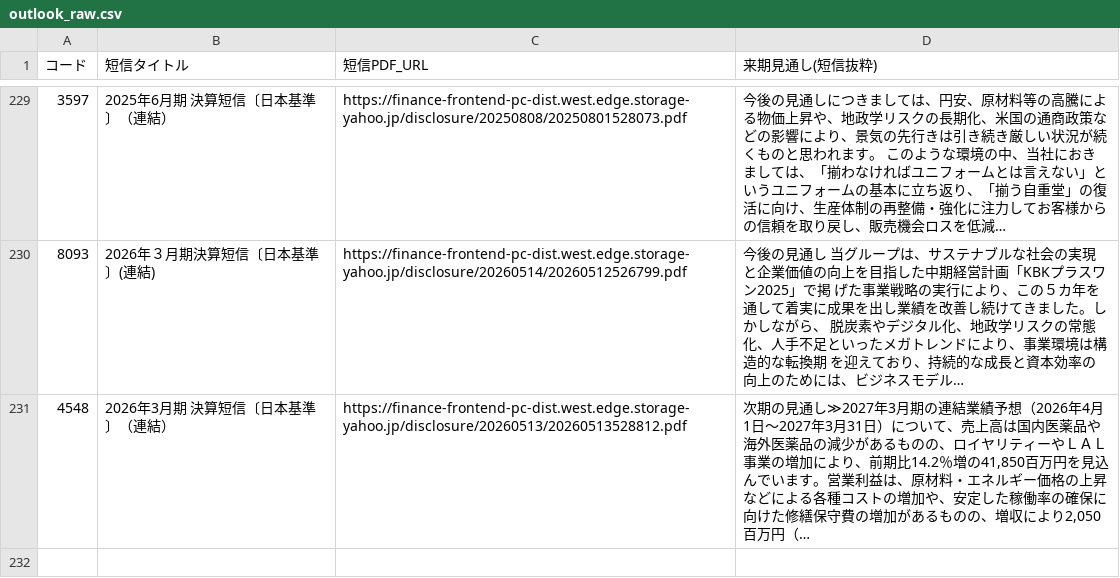
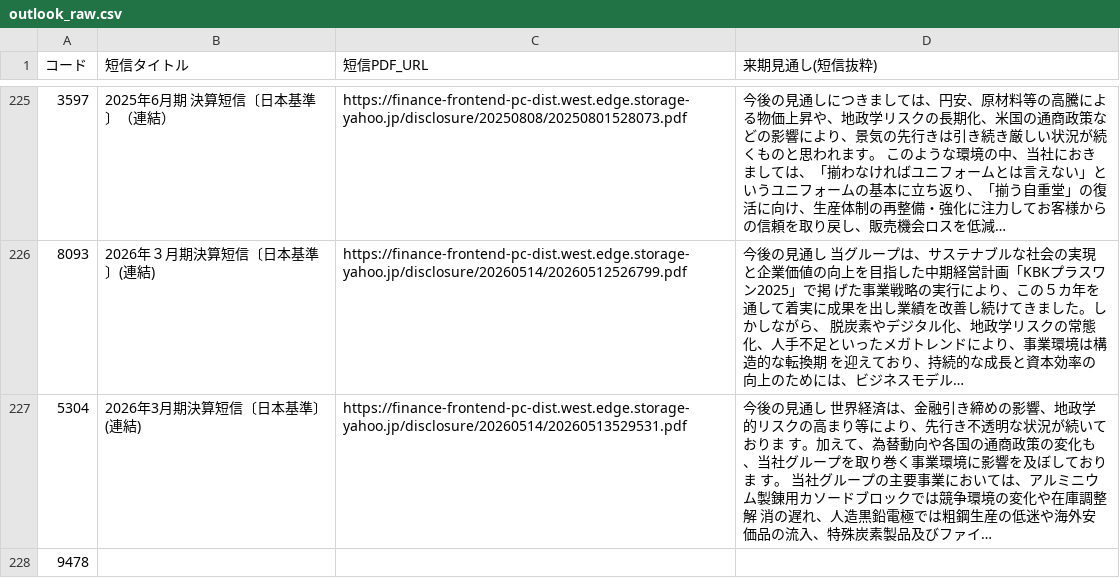
Before and after one commit to hi8068-creator/netcash-screener, a CSV file: outlook_raw.csv, drawn as a sheet; only a part is shown, gaps mark what is left out; removed rows and columns are numbered as before the commit, all else as after; the diff covers the shown part only; the diff names each change by its address in the sheet, - before the commit and + after, or states it on an @@ line.

```diff
--- a/outlook_raw.csv
+++ b/outlook_raw.csv
-row 231: 4548 | 2026年3月期 決算短信〔日本基準〕（連結） | https://finance-frontend-pc-dist.west.edge.storage-yahoo.jp/disclosure/20260513/20260513528812.pdf | 次期の見通し≫2027年3月期の連結業績予想（2026年4月1日～2027年3月31日）について、売上高は国内医薬品や海外医薬品の減少があるものの、ロイヤリティーやＬＡＬ事業の増加により、前期比14.2％増の41,850百万円を見込んでいます。営業利益は、原材料・エネルギー価格の上昇などによる各種コストの増加や、安定した稼働率の確保に向けた修繕保守費の増加があるものの、増収により2,050百万円（…
+row 227: 5304 | 2026年3月期決算短信〔日本基準〕(連結) | https://finance-frontend-pc-dist.west.edge.storage-yahoo.jp/disclosure/20260514/20260513529531.pdf | 今後の見通し 世界経済は、金融引き締めの影響、地政学的リスクの高まり等により、先行き不透明な状況が続いておりま す。加えて、為替動向や各国の通商政策の変化も、当社グループを取り巻く事業環境に影響を及ぼしておりま す。 当社グループの主要事業においては、アルミニウム製錬用カソードブロックでは競争環境の変化や在庫調整解 消の遅れ、人造黒鉛電極では粗鋼生産の低迷や海外安価品の流入、特殊炭素製品及びファイ…
+row 228: 9478
```
Also changed, not shown: 2 added rows and 4 removed rows elsewhere in this file, cross_industry.csv, outlook_full.csv, 6 other files.
